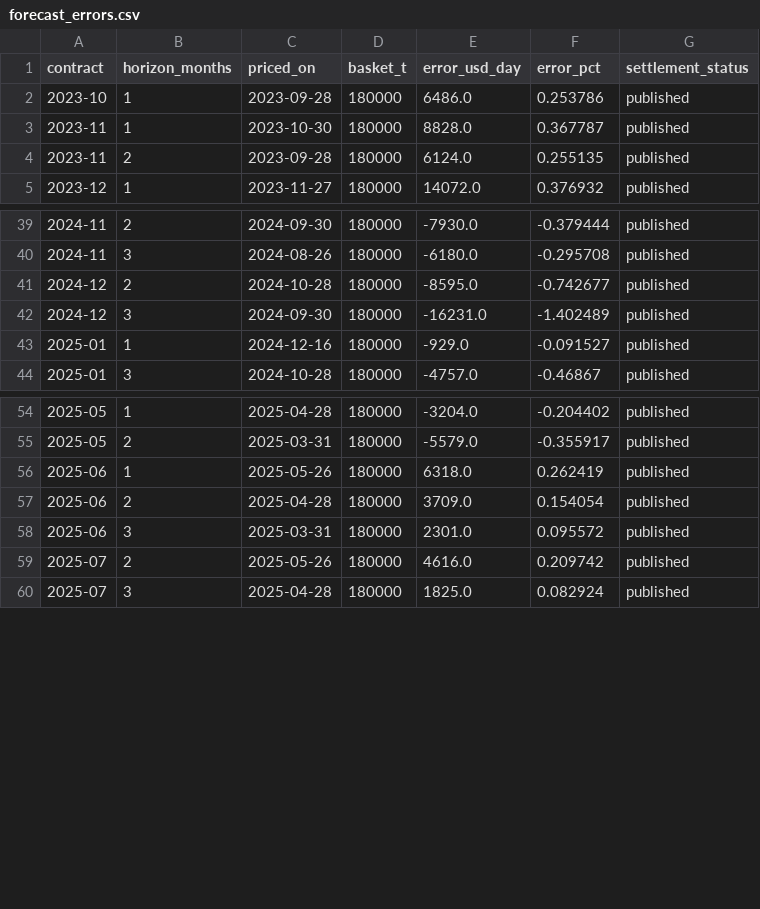
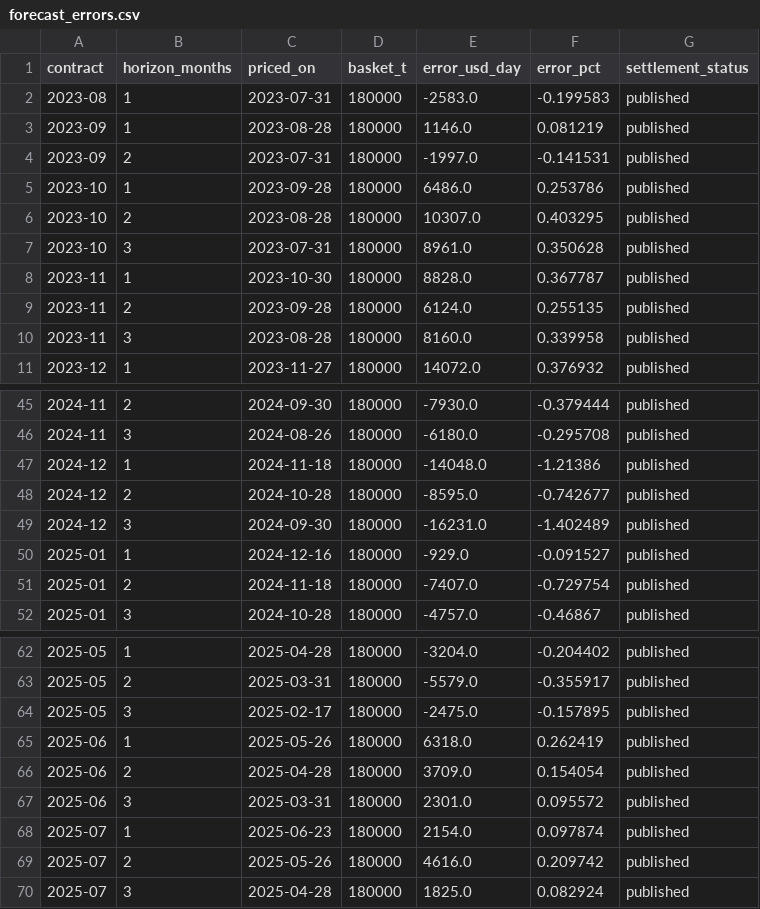
Before and after one commit to nathancouturier/ffa-basis-hedging-study, a CSV file: data/downloads/forecast_errors.csv, drawn as a sheet; only a part is shown, gaps mark what is left out; the diff names each change by its address in the sheet, - before the commit and + after, or states it on an @@ line.

Commit message:
Second review: interface fixes and analysis edge cases
Interface (all six views): one sample for the k* and k = 1 marks on the
overview; the lab's paper table follows k and its setups sit on the
bands' footing; curve lines break at months a page did not print; TD3C
statistics, marked weeks, dates and case labels; baskets on every 2026
figure; phone layout, table scroll cues and panel state in the hash.

Analysis, each rule written before the results were recomputed:
- forecast errors take the last curve of the month that prints the
  contract; a quarter printed only as its months is their average; the
  front quarter's bootstrap block counts quarters
- no Baltic publication from 25 December to 1 January (Reuters' notices)
- a page with stale month labels is read one month on when its quarters
  prove it; a previous-week column copied into rolled rows is no reprint
- a hedge takes the latest curve within 14 days that prices its months
- CVaR for each role; the monthly TD3C table keeps Worldscale only

```diff
--- a/data/downloads/forecast_errors.csv
+++ b/data/downloads/forecast_errors.csv
+row 2: 2023-08 | 1 | 2023-07-31 | 180000 | -2583.0 | -0.199583 | published
+row 3: 2023-09 | 1 | 2023-08-28 | 180000 | 1146.0 | 0.081219 | published
+row 4: 2023-09 | 2 | 2023-07-31 | 180000 | -1997.0 | -0.141531 | published
+row 6: 2023-10 | 2 | 2023-08-28 | 180000 | 10307.0 | 0.403295 | published
+row 7: 2023-10 | 3 | 2023-07-31 | 180000 | 8961.0 | 0.350628 | published
+row 10: 2023-11 | 3 | 2023-08-28 | 180000 | 8160.0 | 0.339958 | published
+row 47: 2024-12 | 1 | 2024-11-18 | 180000 | -14048.0 | -1.21386 | published
+row 51: 2025-01 | 2 | 2024-11-18 | 180000 | -7407.0 | -0.729754 | published
+row 64: 2025-05 | 3 | 2025-02-17 | 180000 | -2475.0 | -0.157895 | published
+row 68: 2025-07 | 1 | 2025-06-23 | 180000 | 2154.0 | 0.097874 | published
```
Also changed, not shown: data/downloads/hedge_effectiveness.csv, data/downloads/monthly_settlements_5tc.csv, 41 other files.
